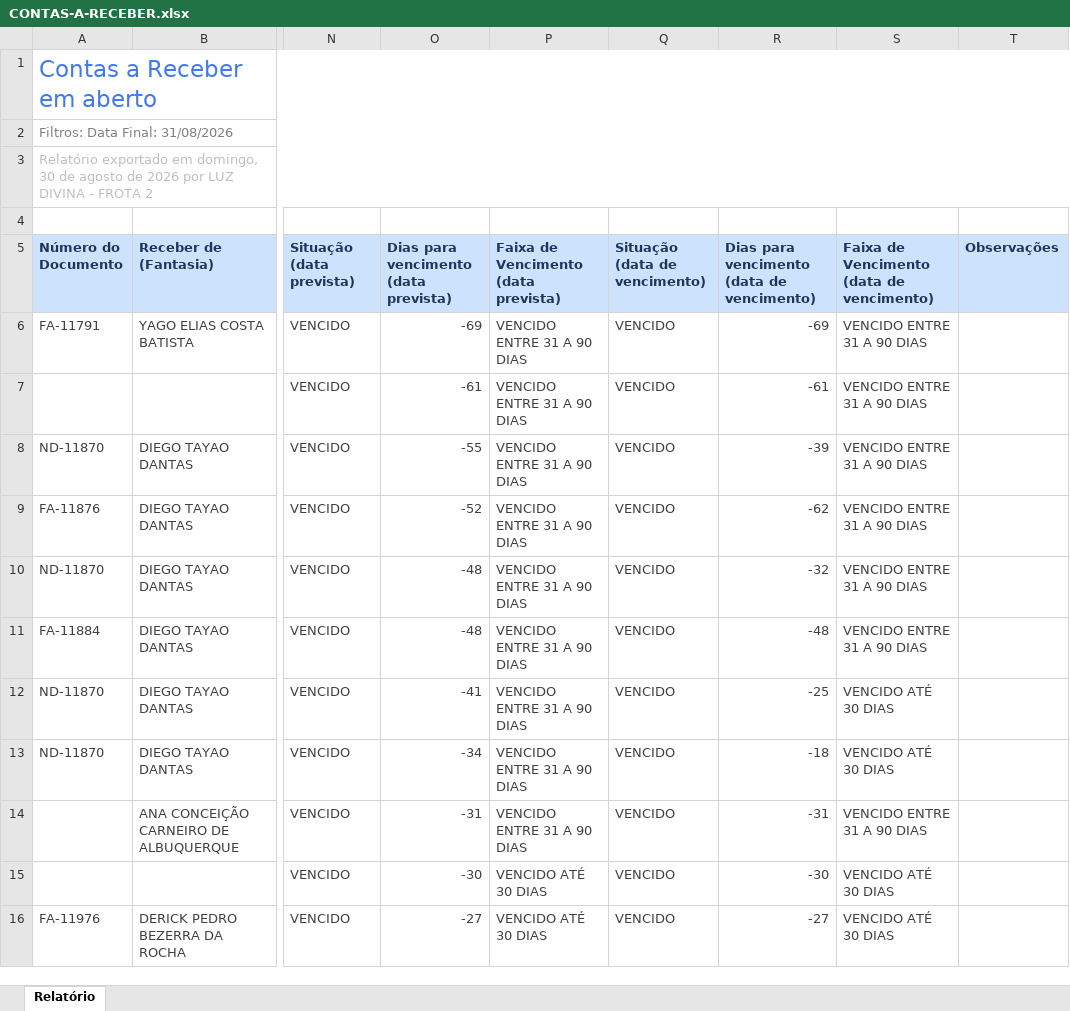
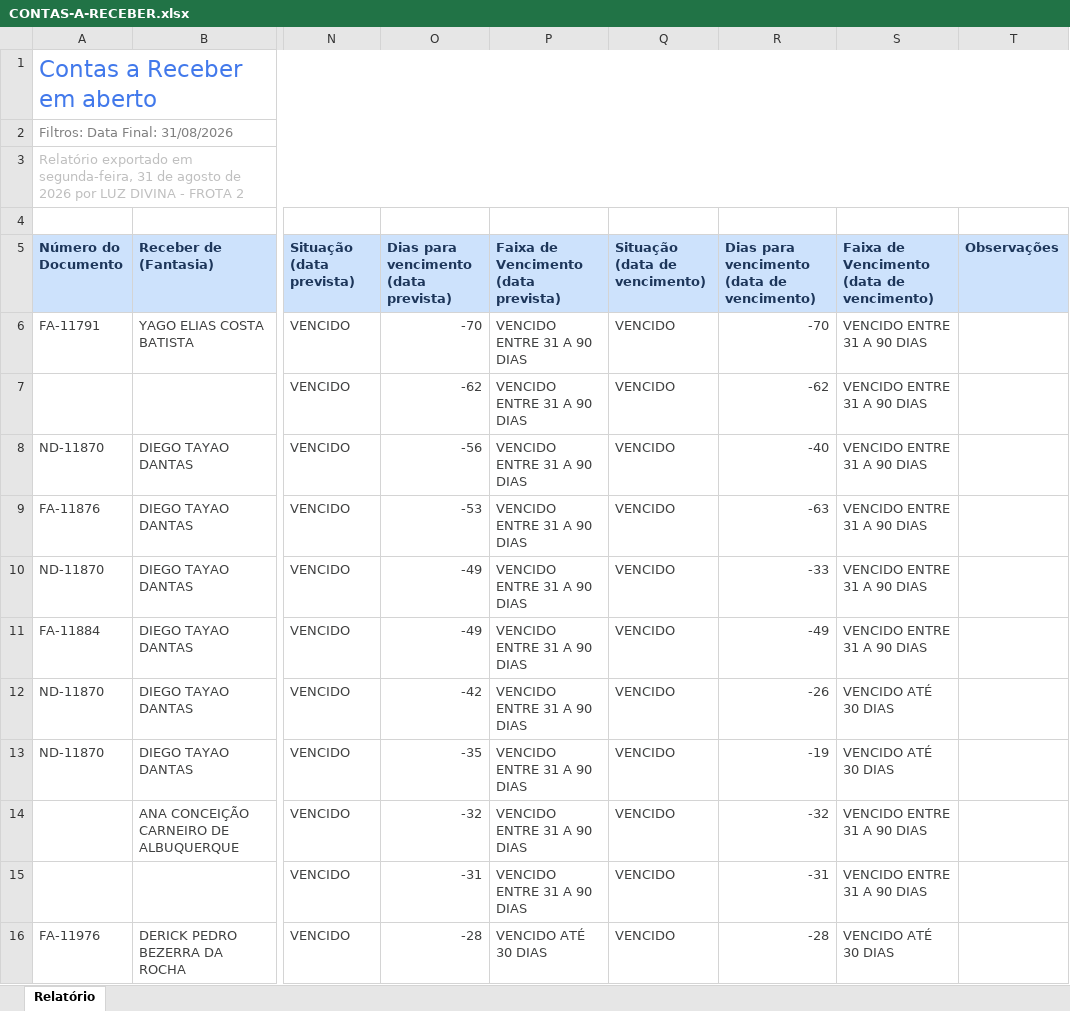
Before and after one commit to grupoativuz/Dashboard-Ativuz, an Excel workbook: planilhas/CONTAS-A-RECEBER.xlsx, sheet Relatório, drawn as a sheet; only a part is shown, gaps mark what is left out; values as stored, in another font and other column widths than the file's, no borders; the diff covers the shown part only; the diff names each change by its address in the sheet, - before the commit and + after, or states it on an @@ line.

Commit message:
chore: atualiza CONTAS-A-RECEBER.xlsx via automação (Gmail)

```diff
--- a/planilhas/CONTAS-A-RECEBER.xlsx (sheet Relatório)
+++ b/planilhas/CONTAS-A-RECEBER.xlsx (sheet Relatório)
-A3 (Número do Documento): …exportado em domingo, 30 de agosto…
+A3 (Número do Documento): …exportado em segunda-feira, 31 de agosto…
-O6: -69
+O6: -70
-R6: -69
+R6: -70
-O7: -61
+O7: -62
-R7: -61
+R7: -62
-O8: -55
+O8: -56
-R8: -39
+R8: -40
-O9: -52
+O9: -53
-R9: -62
+R9: -63
-O10:O11: -48
+O10:O11: -49
-R10: -32
+R10: -33
-R11: -48
+R11: -49
-O12: -41
+O12: -42
-R12: -25
+R12: -26
-O13: -34
+O13: -35
-R13: -18
+R13: -19
-O14: -31
+O14: -32
-R14: -31
+R14: -32
-O15: -30
+O15: -31
-P15: VENCIDO ATÉ 30 DIAS
+P15: VENCIDO ENTRE 31 A 90 DIAS
-R15: -30
+R15: -31
-S15: VENCIDO ATÉ 30 DIAS
+S15: VENCIDO ENTRE 31 A 90 DIAS
-O16: -27
+O16: -28
-R16: -27
+R16: -28
```
Also changed, not shown: 4 added rows, 4 removed rows and 234 edited cells elsewhere in this sheet.
